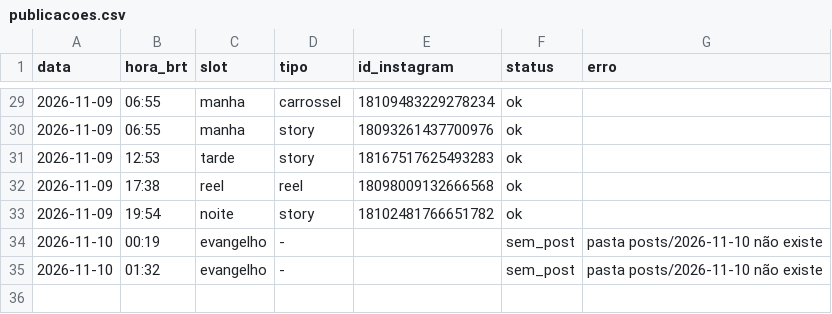
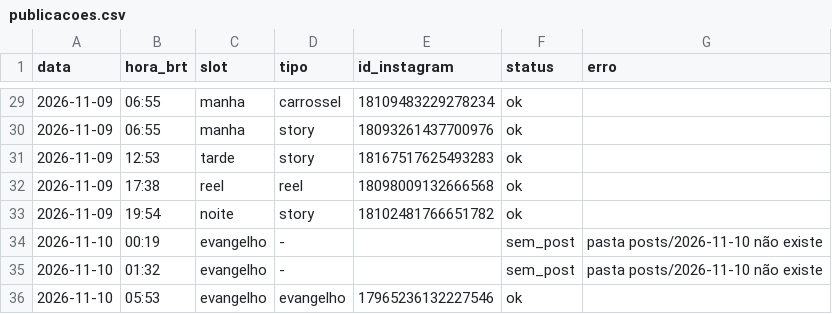
Before and after one commit to pedro-nascimento-line/acta-dei, a CSV file: log/publicacoes.csv, drawn as a sheet; only a part is shown, gaps mark what is left out; the diff names each change by its address in the sheet, - before the commit and + after, or states it on an @@ line.

```diff
--- a/log/publicacoes.csv
+++ b/log/publicacoes.csv
+row 36: 2026-11-10 | 05:53 | evangelho | evangelho | 17965236132227546 | ok
```
Also changed, not shown: 1 other file.
